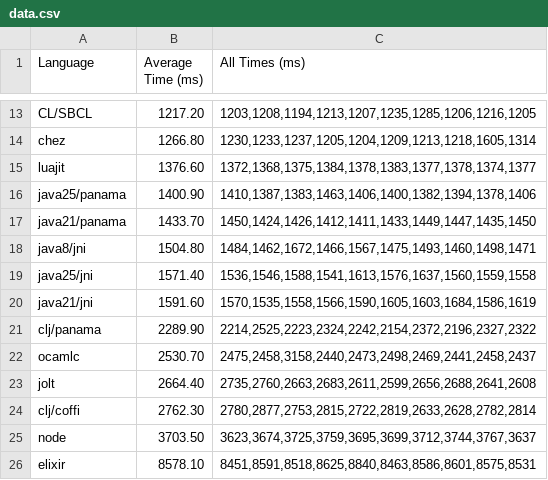
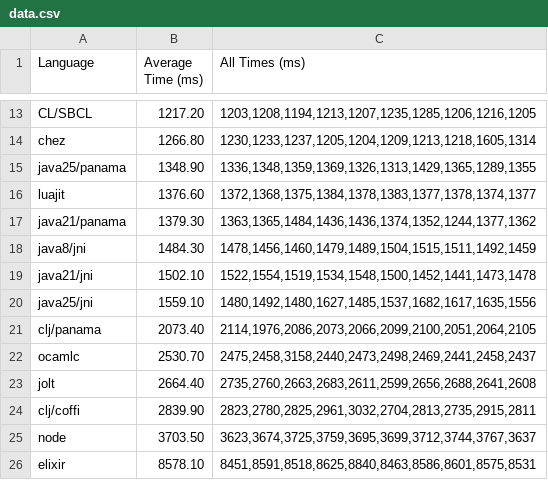
Before and after one commit to Ramblurr/ffi-overhead, a CSV file: data/2026-08/data.csv, drawn as a sheet; only a part is shown, gaps mark what is left out.

```diff
--- a/data/2026-08/data.csv
+++ b/data/2026-08/data.csv
@@ -14,12 +14,12 @@ CL/SBCL,1217.20,"1203,1208,1194,1213,1207,1235,1285,1206,1216,1205"
 chez,1266.80,"1230,1233,1237,1205,1204,1209,1213,1218,1605,1314"
+java25/panama,1348.90,"1336,1348,1359,1369,1326,1313,1429,1365,1289,1355"
 luajit,1376.60,"1372,1368,1375,1384,1378,1383,1377,1378,1374,1377"
-java25/panama,1400.90,"1410,1387,1383,1463,1406,1400,1382,1394,1378,1406"
-java21/panama,1433.70,"1450,1424,1426,1412,1411,1433,1449,1447,1435,1450"
-java8/jni,1504.80,"1484,1462,1672,1466,1567,1475,1493,1460,1498,1471"
-java25/jni,1571.40,"1536,1546,1588,1541,1613,1576,1637,1560,1559,1558"
-java21/jni,1591.60,"1570,1535,1558,1566,1590,1605,1603,1684,1586,1619"
-clj/panama,2289.90,"2214,2525,2223,2324,2242,2154,2372,2196,2327,2322"
+java21/panama,1379.30,"1363,1365,1484,1436,1436,1374,1352,1244,1377,1362"
+java8/jni,1484.30,"1478,1456,1460,1479,1489,1504,1515,1511,1492,1459"
+java21/jni,1502.10,"1522,1554,1519,1534,1548,1500,1452,1441,1473,1478"
+java25/jni,1559.10,"1480,1492,1480,1627,1485,1537,1682,1617,1635,1556"
+clj/panama,2073.40,"2114,1976,2086,2073,2066,2099,2100,2051,2064,2105"
 ocamlc,2530.70,"2475,2458,3158,2440,2473,2498,2469,2441,2458,2437"
 jolt,2664.40,"2735,2760,2663,2683,2611,2599,2656,2688,2641,2608"
-clj/coffi,2762.30,"2780,2877,2753,2815,2722,2819,2633,2628,2782,2814"
+clj/coffi,2839.90,"2823,2780,2825,2961,3032,2704,2813,2735,2915,2811"
 node,3703.50,"3623,3674,3725,3759,3695,3699,3712,3744,3767,3637"
```
Also changed, not shown: 8 other files.
